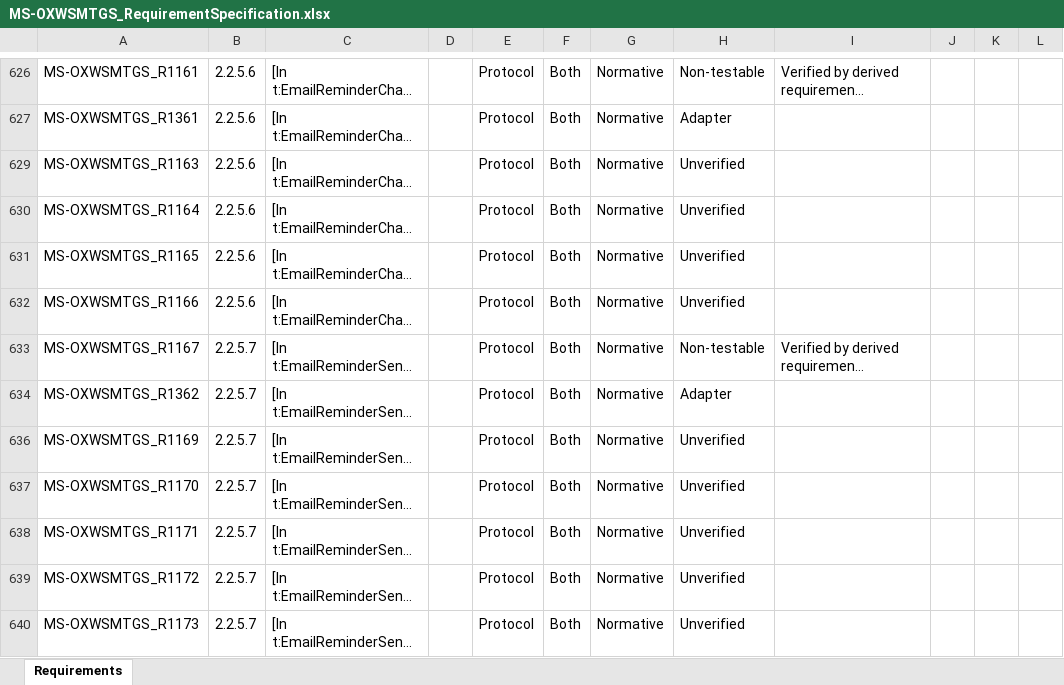
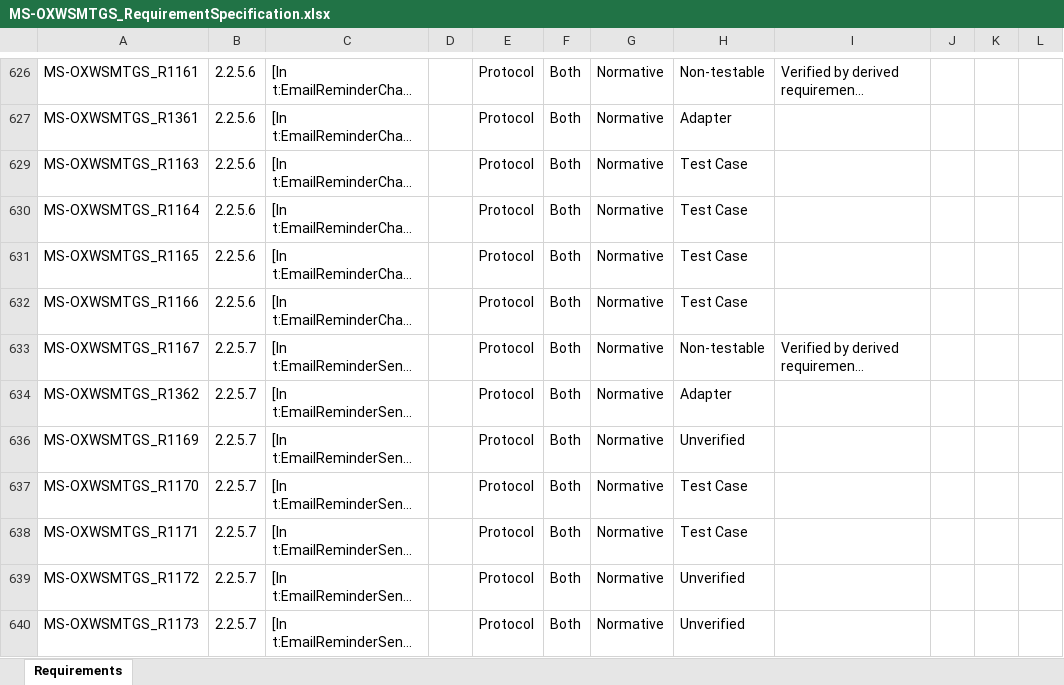
Before and after one commit to OfficeDev/Interop-TestSuites, an Excel workbook: ExchangeWebServices/Docs/MS-OXWSMTGS/MS-OXWSMTGS_RequirementSpecification.xlsx, sheet Requirements, drawn as a sheet; only a part is shown, gaps mark what is left out; long unchanged cells end in …; values as stored, in another font and other column widths than the file's, no borders; conditional formats and table styles not drawn; the diff names each change by its address in the sheet, - before the commit and + after, or states it on an @@ line.

Commit message:
Add test cases for EmailReminderChangeType and EmailReminderSendOption.

```diff
--- a/ExchangeWebServices/Docs/MS-OXWSMTGS/MS-OXWSMTGS_RequirementSpecification.xlsx (sheet Requirements)
+++ b/ExchangeWebServices/Docs/MS-OXWSMTGS/MS-OXWSMTGS_RequirementSpecification.xlsx (sheet Requirements)
-H629:H632: Unverified
+H629:H632: Test Case
-H637:H638: Unverified
+H637:H638: Test Case
```
Also changed, not shown: 6 other files.
